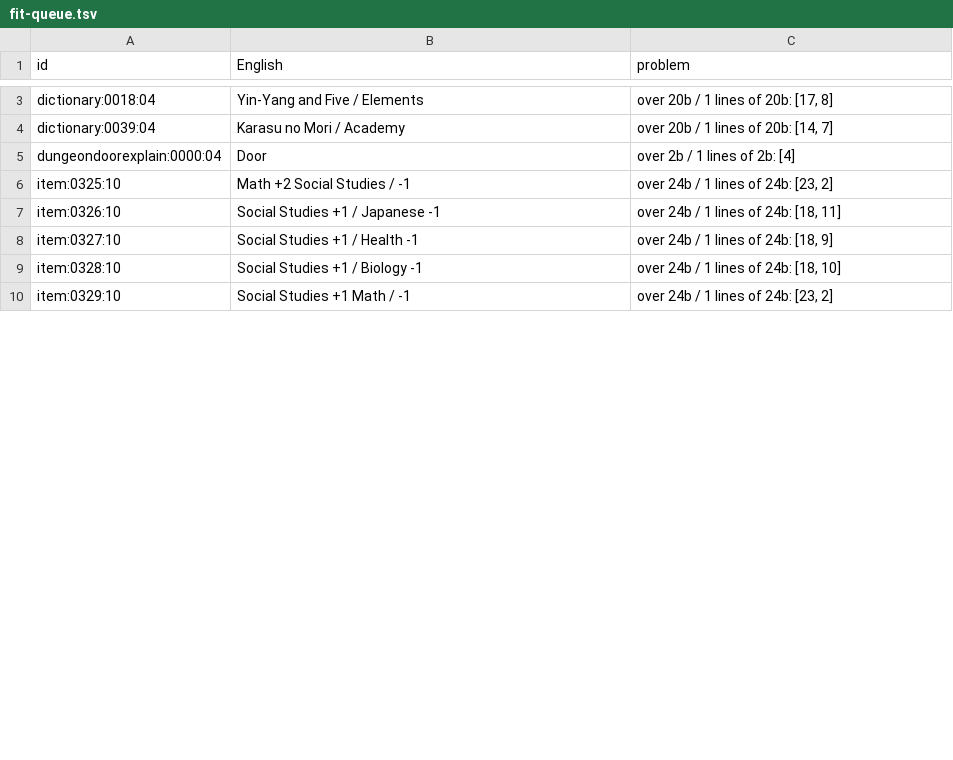
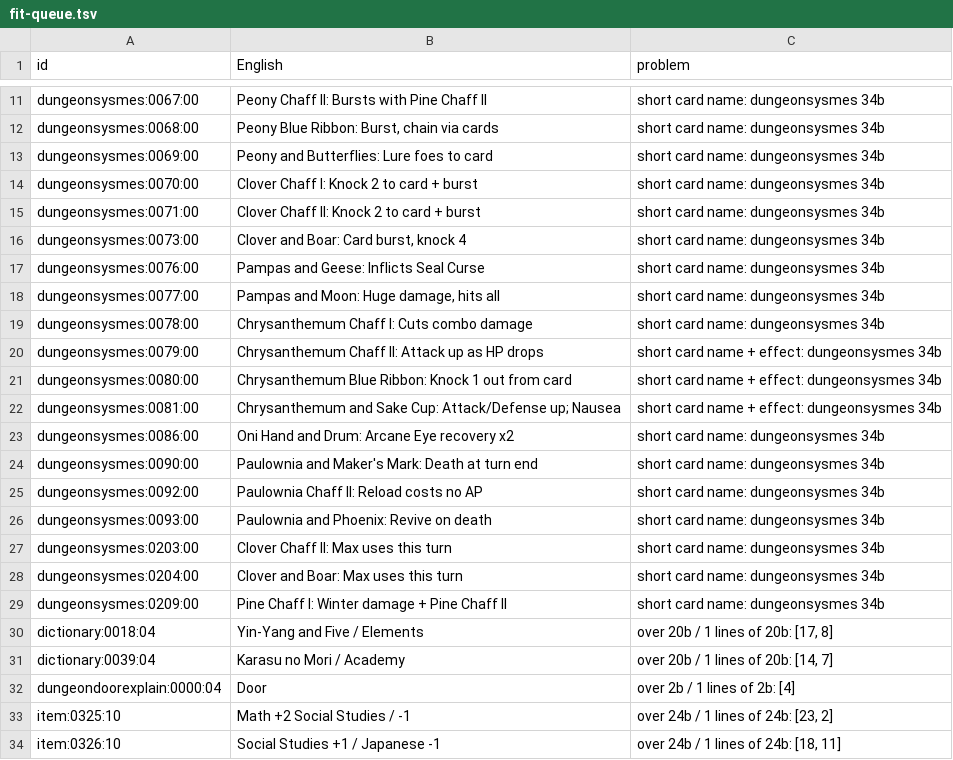
Before and after one commit to mtlgames/tokyo-mono-hara-shi-karasu-no-mori-gakuen-kitan-en, a TSV file: docs/fit-queue.tsv, drawn as a sheet; only a part is shown, gaps mark what is left out; the shorter side is filled out with more unchanged rows; the diff covers the shown part only; the diff names each change by its address in the sheet, - before the commit and + after, or states it on an @@ line.

```diff
--- a/docs/fit-queue.tsv
+++ b/docs/fit-queue.tsv
+row 11: dungeonsysmes:0067:00 | Peony Chaff II: Bursts with Pine Chaff II | short card name: dungeonsysmes 34b
+row 12: dungeonsysmes:0068:00 | Peony Blue Ribbon: Burst, chain via cards | short card name: dungeonsysmes 34b
+row 13: dungeonsysmes:0069:00 | Peony and Butterflies: Lure foes to card | short card name: dungeonsysmes 34b
+row 14: dungeonsysmes:0070:00 | Clover Chaff I: Knock 2 to card + burst | short card name: dungeonsysmes 34b
+row 15: dungeonsysmes:0071:00 | Clover Chaff II: Knock 2 to card + burst | short card name: dungeonsysmes 34b
+row 16: dungeonsysmes:0073:00 | Clover and Boar: Card burst, knock 4 | short card name: dungeonsysmes 34b
+row 17: dungeonsysmes:0076:00 | Pampas and Geese: Inflicts Seal Curse | short card name: dungeonsysmes 34b
+row 18: dungeonsysmes:0077:00 | Pampas and Moon: Huge damage, hits all | short card name: dungeonsysmes 34b
+row 19: dungeonsysmes:0078:00 | Chrysanthemum Chaff I: Cuts combo damage | short card name: dungeonsysmes 34b
+row 20: dungeonsysmes:0079:00 | Chrysanthemum Chaff II: Attack up as HP drops | short card name + effect: dungeonsysmes 34b
+row 21: dungeonsysmes:0080:00 | Chrysanthemum Blue Ribbon: Knock 1 out from card | short card name + effect: dungeonsysmes 34b
+row 22: dungeonsysmes:0081:00 | Chrysanthemum and Sake Cup: Attack/Defense up; Nausea | short card name + effect: dungeonsysmes 34b
+row 23: dungeonsysmes:0086:00 | Oni Hand and Drum: Arcane Eye recovery x2 | short card name: dungeonsysmes 34b
+row 24: dungeonsysmes:0090:00 | Paulownia and Maker's Mark: Death at turn end | short card name: dungeonsysmes 34b
+row 25: dungeonsysmes:0092:00 | Paulownia Chaff II: Reload costs no AP | short card name: dungeonsysmes 34b
+row 26: dungeonsysmes:0093:00 | Paulownia and Phoenix: Revive on death | short card name: dungeonsysmes 34b
+row 27: dungeonsysmes:0203:00 | Clover Chaff II: Max uses this turn | short card name: dungeonsysmes 34b
+row 28: dungeonsysmes:0204:00 | Clover and Boar: Max uses this turn | short card name: dungeonsysmes 34b
+row 29: dungeonsysmes:0209:00 | Pine Chaff I: Winter damage + Pine Chaff II | short card name: dungeonsysmes 34b
```
Also changed, not shown: 9 added rows and 2 removed rows elsewhere in this file, 12 other files.
